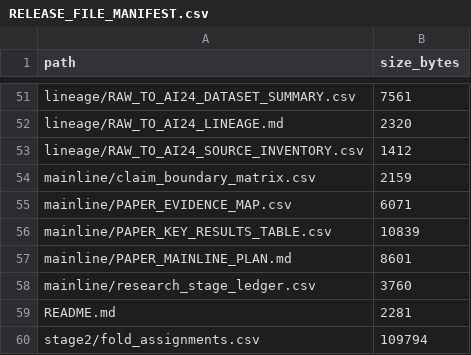
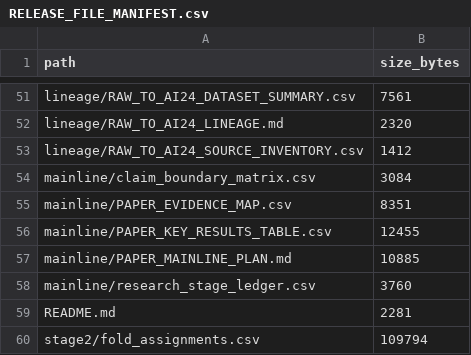
Before and after one commit to jersery66/HAMD-PHQ, a CSV file: freeze_20260912/RELEASE_FILE_MANIFEST.csv, drawn as a sheet; only a part is shown, gaps mark what is left out.

```diff
--- a/freeze_20260912/RELEASE_FILE_MANIFEST.csv
+++ b/freeze_20260912/RELEASE_FILE_MANIFEST.csv
@@ -53,6 +53,6 @@ lineage/RAW_TO_AI24_LINEAGE.md,2320
 lineage/RAW_TO_AI24_SOURCE_INVENTORY.csv,1412
-mainline/claim_boundary_matrix.csv,2159
-mainline/PAPER_EVIDENCE_MAP.csv,6071
-mainline/PAPER_KEY_RESULTS_TABLE.csv,10839
-mainline/PAPER_MAINLINE_PLAN.md,8601
+mainline/claim_boundary_matrix.csv,3084
+mainline/PAPER_EVIDENCE_MAP.csv,8351
+mainline/PAPER_KEY_RESULTS_TABLE.csv,12455
+mainline/PAPER_MAINLINE_PLAN.md,10885
 mainline/research_stage_ledger.csv,3760
```
Also changed, not shown: freeze_20260912/mainline/PAPER_EVIDENCE_MAP.csv, freeze_20260912/mainline/PAPER_KEY_RESULTS_TABLE.csv, 3 other files.
